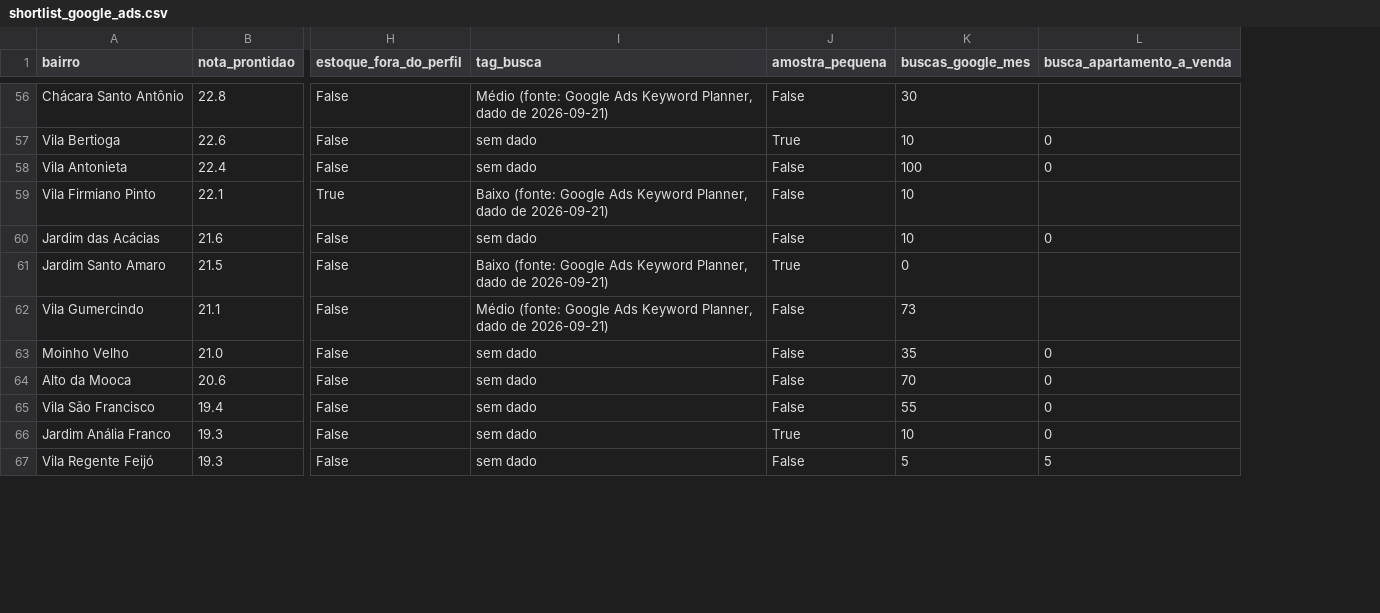
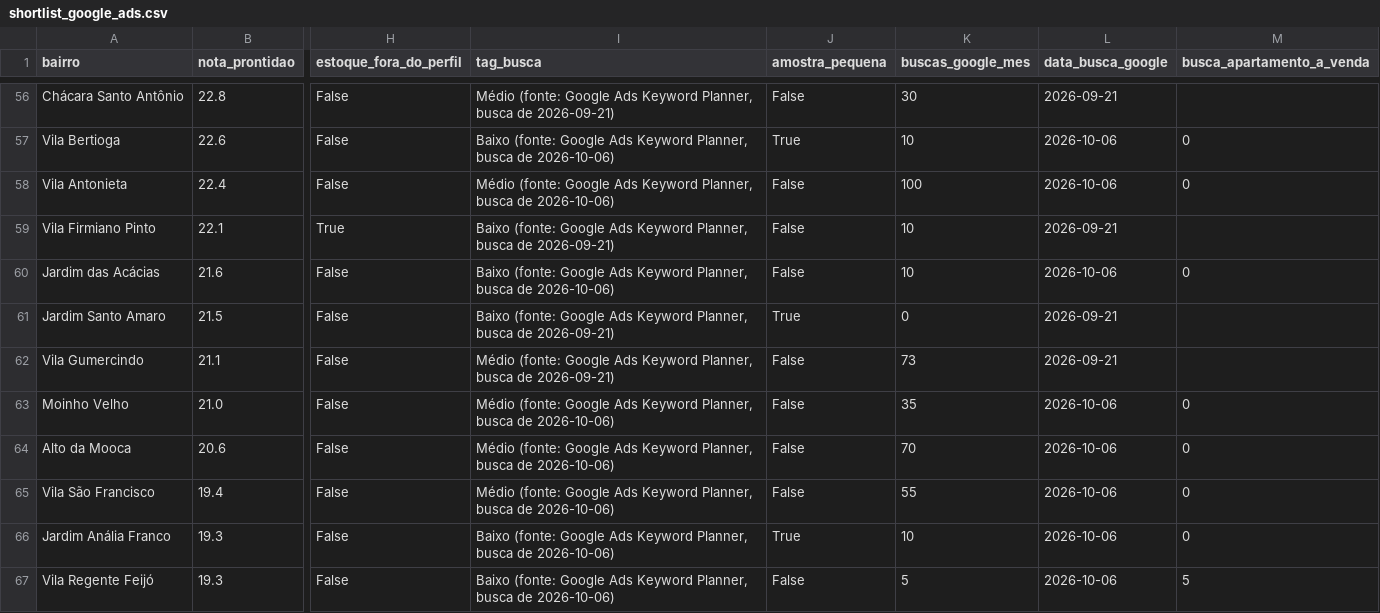
Before and after one commit to comercial501/dashboard-imoveis-sp, a CSV file: output/shortlist_google_ads.csv, drawn as a sheet; only a part is shown, gaps mark what is left out; the diff covers the shown part only; the diff names each change by its address in the sheet, - before the commit and + after, or states it on an @@ line.

```diff
--- a/output/shortlist_google_ads.csv
+++ b/output/shortlist_google_ads.csv
+column L (data_busca_google), rows 56-67: 2026-09-21 | 2026-10-06 | 2026-10-06 | 2026-09-21 | 2026-10-06 | 2026-09-21 | 2026-09-21 | 2026-10-06 | 2026-10-06 | 2026-10-06 | 2026-10-06 | 2026-10-06
-I56 (tag_busca): …Keyword Planner, dado de 2026-09-21)
+I56 (tag_busca): …Keyword Planner, busca de 2026-09-21)
-I57 (tag_busca): sem dado
+I57 (tag_busca): Baixo (fonte: Google Ads Keyword Planner, busca de 2026-10-06)
-I58 (tag_busca): sem dado
+I58 (tag_busca): Médio (fonte: Google Ads Keyword Planner, busca de 2026-10-06)
-I59 (tag_busca): …Keyword Planner, dado de 2026-09-21)
+I59 (tag_busca): …Keyword Planner, busca de 2026-09-21)
-I60 (tag_busca): sem dado
+I60 (tag_busca): Baixo (fonte: Google Ads Keyword Planner, busca de 2026-10-06)
-I61 (tag_busca): …Keyword Planner, dado de 2026-09-21)
+I61 (tag_busca): …Keyword Planner, busca de 2026-09-21)
-I62 (tag_busca): …Keyword Planner, dado de 2026-09-21)
+I62 (tag_busca): …Keyword Planner, busca de 2026-09-21)
-I63:I65 (tag_busca): sem dado
+I63:I65 (tag_busca): Médio (fonte: Google Ads Keyword Planner, busca de 2026-10-06)
-I66:I67 (tag_busca): sem dado
+I66:I67 (tag_busca): Baixo (fonte: Google Ads Keyword Planner, busca de 2026-10-06)
```
Also changed, not shown: 67 edited cells elsewhere in this file, 16 other files.
